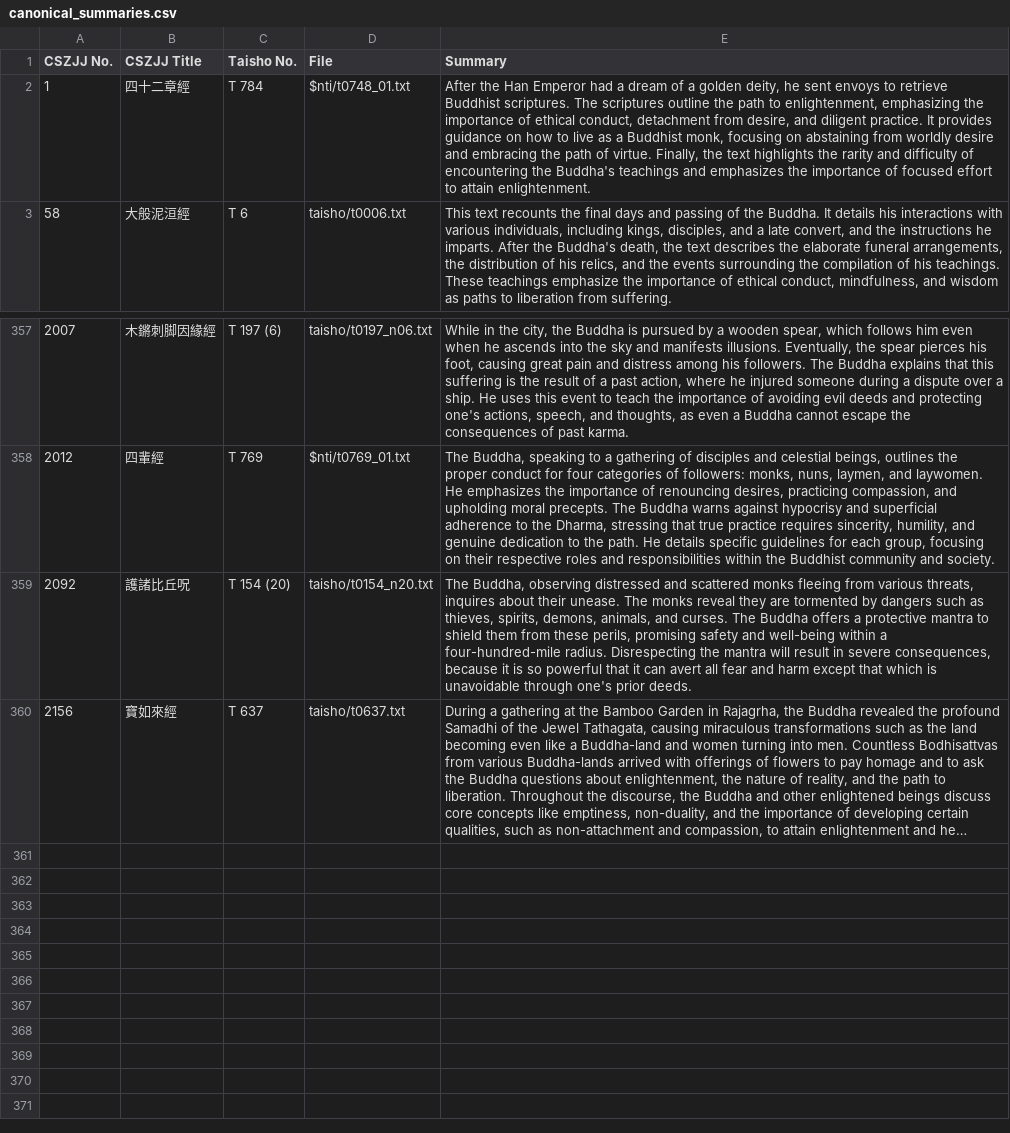
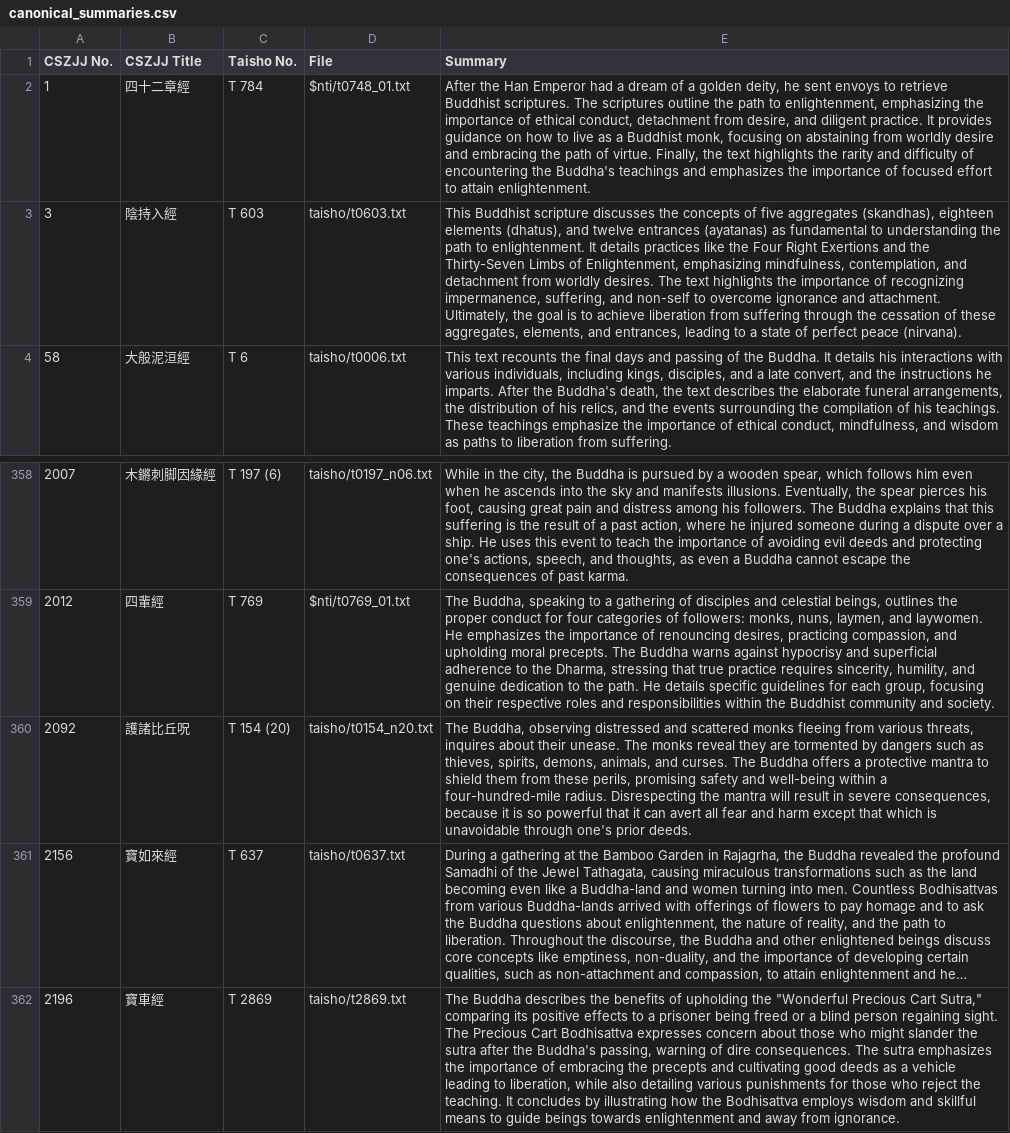
Before and after one commit to Silk-Road-Corpus/silk_road_corpus, a CSV file: data/canonical_summaries.csv, drawn as a sheet; only a part is shown, gaps mark what is left out; long unchanged cells end in …; the diff names each change by its address in the sheet, - before the commit and + after, or states it on an @@ line.

```diff
--- a/data/canonical_summaries.csv
+++ b/data/canonical_summaries.csv
+row 3: 3 | 陰持入經 | T 603 | taisho/t0603.txt | This Buddhist scripture discusses the concepts of five aggregates (skandhas), eighteen elements (dhatus), and twelve entrances (ayatanas) as fundamental to understanding the path to enlightenment. It details practices like the Four Right Exertions and the Thirty-Seven Limbs of Enlightenment, emphasizing mindfulness, contemplation, and detachment from worldly desires. The text highlights the importance of recognizing impermanence, suffering, and non-self to overcome ignorance and attachment. Ultimately, the goal is to achieve liberation from suffering through the cessation of these aggregates, elements, and entrances, leading to a state of perfect peace (nirvana).
+row 362: 2196 | 寶車經 | T 2869 | taisho/t2869.txt | The Buddha describes the benefits of upholding the "Wonderful Precious Cart Sutra," comparing its positive effects to a prisoner being freed or a blind person regaining sight. The Precious Cart Bodhisattva expresses concern about those who might slander the sutra after the Buddha's passing, warning of dire consequences. The sutra emphasizes the importance of embracing the precepts and cultivating good deeds as a vehicle leading to liberation, while also detailing various punishments for those who reject the teaching. It concludes by illustrating how the Bodhisattva employs wisdom and skillful means to guide beings towards enlightenment and away from ignorance.
```
Also changed, not shown: data/chusanzangjiji.csv, data/terminology.csv, 2 other files.
